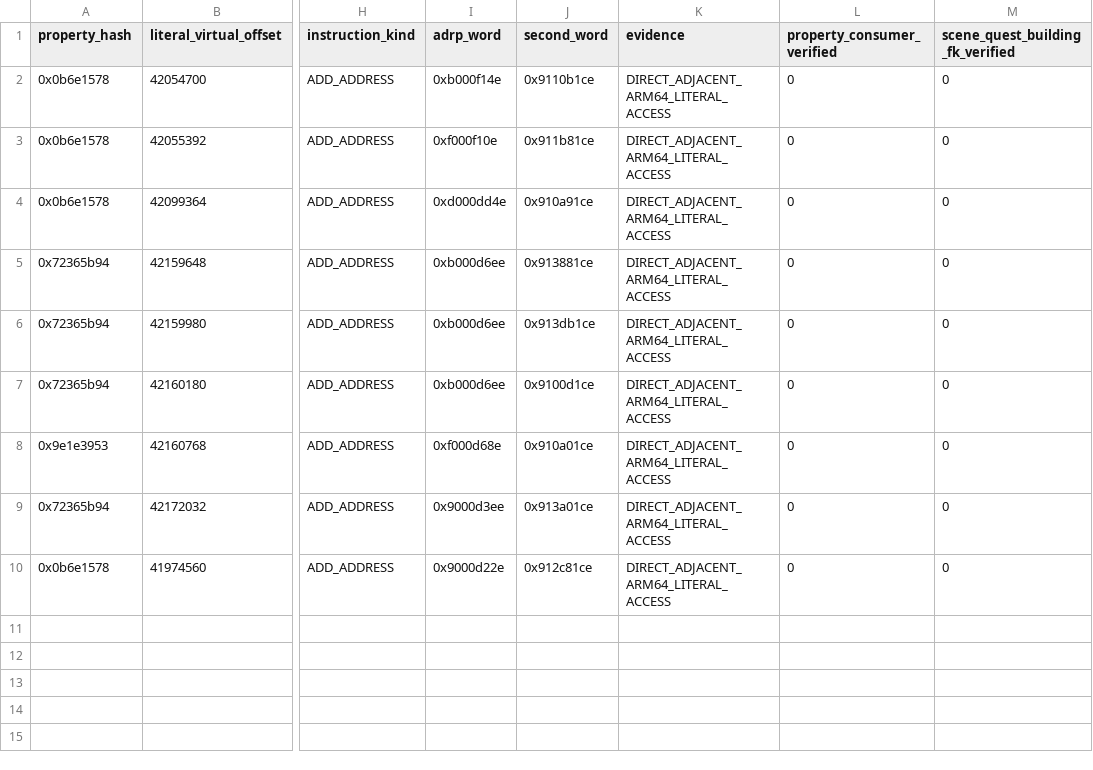
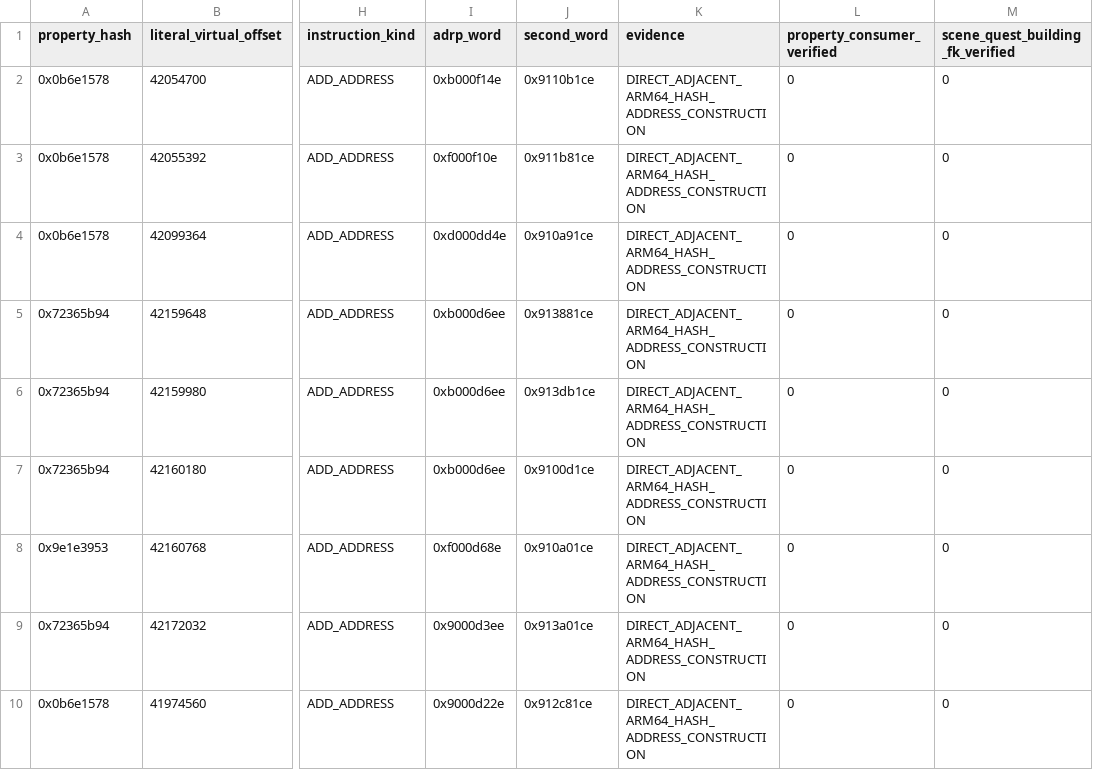
Before and after one commit to 969981/poko_resources, a CSV file: UnPack/2.0.1/Resources/Localization/M9/NameTables/exefs_property_hash_xrefs.csv, drawn as a sheet; only a part is shown, gaps mark what is left out; the diff names each change by its address in the sheet, - before the commit and + after, or states it on an @@ line.

```diff
--- a/UnPack/2.0.1/Resources/Localization/M9/NameTables/exefs_property_hash_xrefs.csv
+++ b/UnPack/2.0.1/Resources/Localization/M9/NameTables/exefs_property_hash_xrefs.csv
-K2:K10 (evidence): DIRECT_ADJACENT_ARM64_LITERAL_ACCESS
+K2:K10 (evidence): DIRECT_ADJACENT_ARM64_HASH_ADDRESS_CONSTRUCTION
```
Also changed, not shown: 3 other files.
